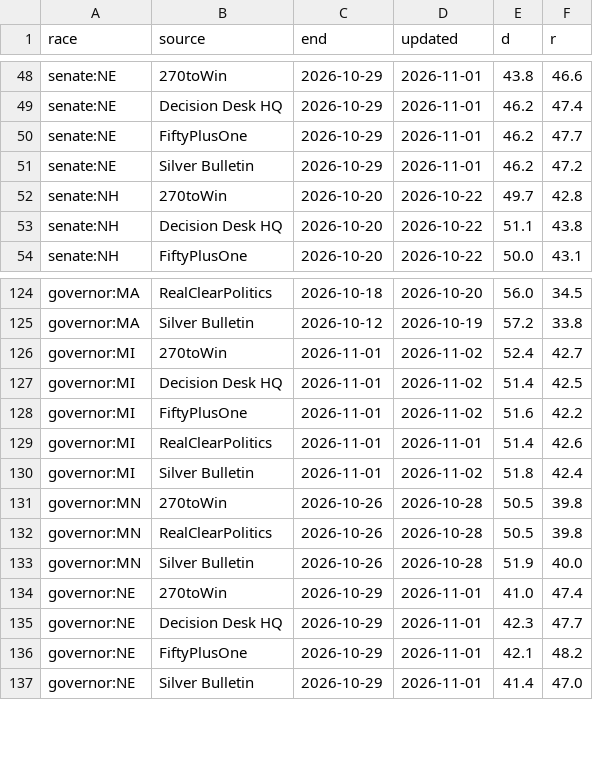
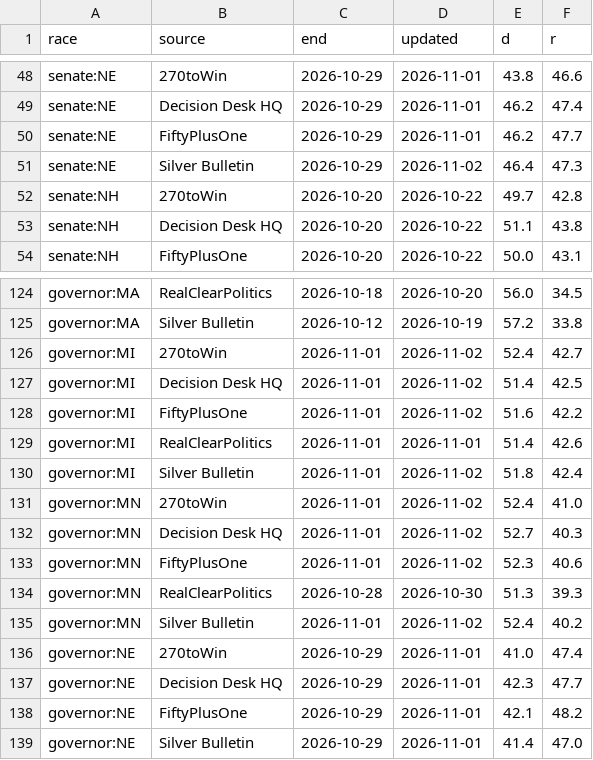
Before and after one commit to KaraZajac/MIDTERMS2026, a CSV file: data/averages.csv, drawn as a sheet; only a part is shown, gaps mark what is left out.

```diff
--- a/data/averages.csv
+++ b/data/averages.csv
@@ -50,3 +50,3 @@ senate:NE,Decision Desk HQ,2026-10-29,2026-11-01,46.2,47.4
 senate:NE,FiftyPlusOne,2026-10-29,2026-11-01,46.2,47.7
-senate:NE,Silver Bulletin,2026-10-29,2026-11-01,46.2,47.2
+senate:NE,Silver Bulletin,2026-10-29,2026-11-02,46.4,47.3
 senate:NH,270toWin,2026-10-20,2026-10-22,49.7,42.8
@@ -130,5 +130,7 @@ governor:MI,RealClearPolitics,2026-11-01,2026-11-01,51.4,42.6
 governor:MI,Silver Bulletin,2026-11-01,2026-11-02,51.8,42.4
-governor:MN,270toWin,2026-10-26,2026-10-28,50.5,39.8
-governor:MN,RealClearPolitics,2026-10-26,2026-10-28,50.5,39.8
-governor:MN,Silver Bulletin,2026-10-26,2026-10-28,51.9,40.0
+governor:MN,270toWin,2026-11-01,2026-11-02,52.4,41.0
+governor:MN,Decision Desk HQ,2026-11-01,2026-11-02,52.7,40.3
+governor:MN,FiftyPlusOne,2026-11-01,2026-11-02,52.3,40.6
+governor:MN,RealClearPolitics,2026-10-28,2026-10-30,51.3,39.3
+governor:MN,Silver Bulletin,2026-11-01,2026-11-02,52.4,40.2
 governor:NE,270toWin,2026-10-29,2026-11-01,41.0,47.4
```
Also changed, not shown: data/polls/races.csv, data/pollster_quality.csv, 19 other files.
